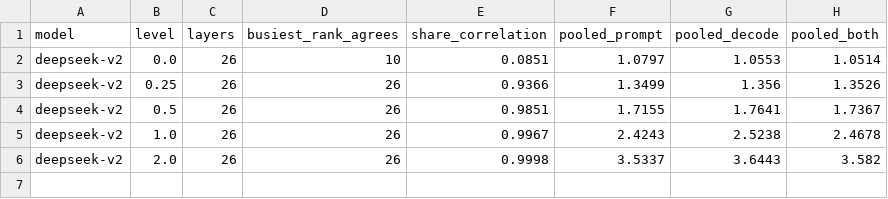
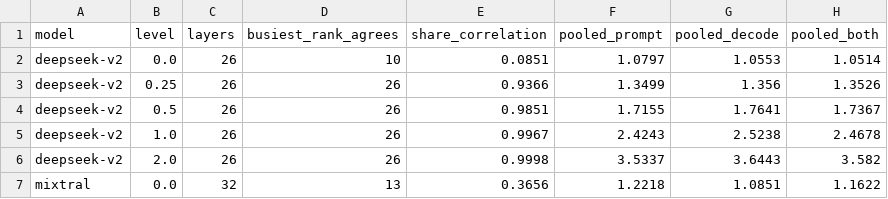
Before and after one commit to deveringham/moe-reliability-ascend, a CSV file: docs/figures/tables/decode_signal_sources.csv, drawn as a sheet; the diff names each change by its address in the sheet, - before the commit and + after, or states it on an @@ line.

```diff
--- a/docs/figures/tables/decode_signal_sources.csv
+++ b/docs/figures/tables/decode_signal_sources.csv
+row 7: mixtral | 0.0 | 32 | 13 | 0.3656 | 1.2218 | 1.0851 | 1.1622
```
Also changed, not shown: docs/figures/tables/decode_signal.csv, 1 other file.
